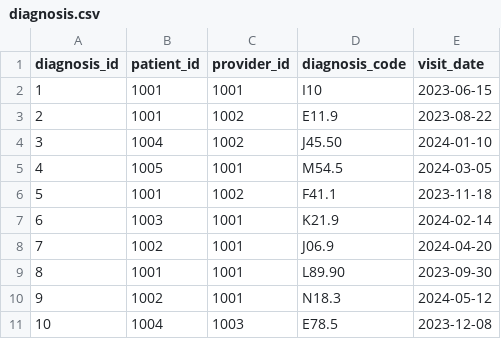
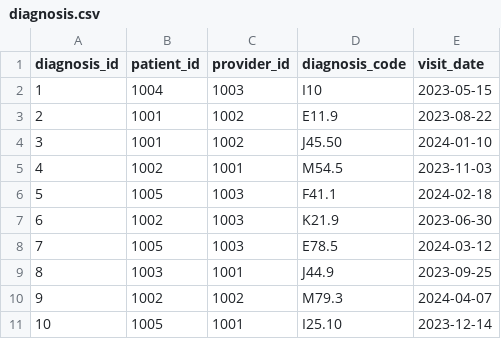
Before and after one commit to syda-ai/syda, a CSV file: examples/health_insurance_claims/output/diagnosis.csv, drawn as a sheet.

```diff
--- a/examples/health_insurance_claims/output/diagnosis.csv
+++ b/examples/health_insurance_claims/output/diagnosis.csv
@@ -1,11 +1,11 @@
 diagnosis_id,patient_id,provider_id,diagnosis_code,visit_date
-1,1001,1001,I10,2023-06-15
+1,1004,1003,I10,2023-05-15
 2,1001,1002,E11.9,2023-08-22
-3,1004,1002,J45.50,2024-01-10
-4,1005,1001,M54.5,2024-03-05
-5,1001,1002,F41.1,2023-11-18
-6,1003,1001,K21.9,2024-02-14
-7,1002,1001,J06.9,2024-04-20
-8,1001,1001,L89.90,2023-09-30
-9,1002,1001,N18.3,2024-05-12
-10,1004,1003,E78.5,2023-12-08
+3,1001,1002,J45.50,2024-01-10
+4,1002,1001,M54.5,2023-11-03
+5,1005,1003,F41.1,2024-02-18
+6,1002,1003,K21.9,2023-06-30
+7,1005,1003,E78.5,2024-03-12
+8,1003,1001,J44.9,2023-09-25
+9,1002,1002,M79.3,2024-04-07
+10,1005,1001,I25.10,2023-12-14
```
Also changed, not shown: examples/health_insurance_claims/output/claim.csv, examples/health_insurance_claims/output/patient.csv, 15 other files.
